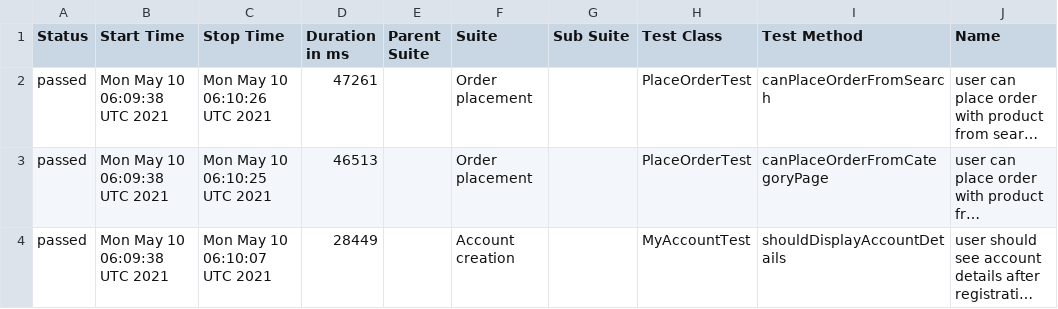
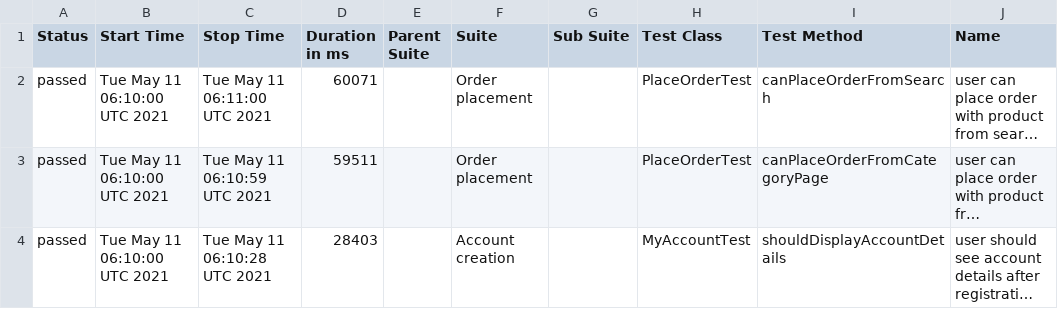
Before and after one commit to isandratskiy/automationpractice-github-actions-demo, a CSV file: data/suites.csv, drawn as a sheet; only a part is shown; long unchanged cells end in …; the diff names each change by its address in the sheet, - before the commit and + after, or states it on an @@ line.

```diff
--- a/data/suites.csv
+++ b/data/suites.csv
-B2:B4 (Start Time): Mon May 10 06:09:38 UTC 2021
+B2:B4 (Start Time): Tue May 11 06:10:00 UTC 2021
-C2 (Stop Time): Mon May 10 06:10:26 UTC 2021
+C2 (Stop Time): Tue May 11 06:11:00 UTC 2021
-D2 (Duration in ms): 47261
+D2 (Duration in ms): 60071
-C3 (Stop Time): Mon May 10 06:10:25 UTC 2021
+C3 (Stop Time): Tue May 11 06:10:59 UTC 2021
-D3 (Duration in ms): 46513
+D3 (Duration in ms): 59511
-C4 (Stop Time): Mon May 10 06:10:07 UTC 2021
+C4 (Stop Time): Tue May 11 06:10:28 UTC 2021
-D4 (Duration in ms): 28449
+D4 (Duration in ms): 28403
```
Also changed, not shown: 16 other files.
